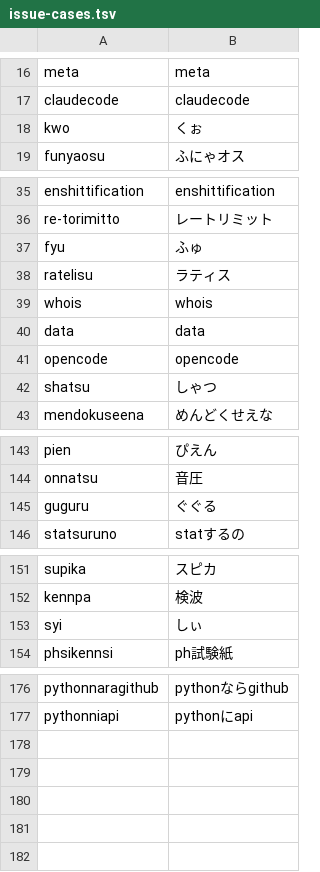
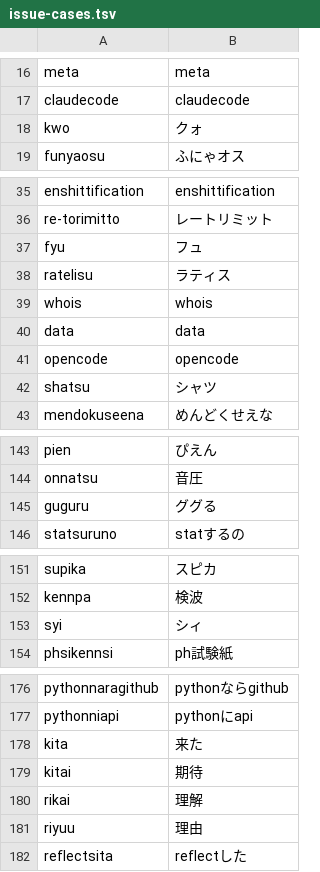
Before and after one commit to yksr-melt/Meltype, a TSV file: src/Meltype.Core.Tests/data/issue-cases.tsv, drawn as a sheet; only a part is shown, gaps mark what is left out.

```diff
--- a/src/Meltype.Core.Tests/data/issue-cases.tsv
+++ b/src/Meltype.Core.Tests/data/issue-cases.tsv
@@ -17,3 +17,3 @@ meta	meta
 claudecode	claudecode
-kwo	くぉ
+kwo	クォ
 funyaosu	ふにゃオス
@@ -36,3 +36,3 @@ enshittification	enshittification
 re-torimitto	レートリミット
-fyu	ふゅ
+fyu	フュ
 ratelisu	ラティス
@@ -41,3 +41,3 @@ data	data
 opencode	opencode
-shatsu	しゃつ
+shatsu	シャツ
 mendokuseena	めんどくせえな
@@ -144,3 +144,3 @@ pien	ぴえん
 onnatsu	音圧
-guguru	ぐぐる
+guguru	ググる
 statsuruno	statするの
@@ -152,3 +152,3 @@ supika	スピカ
 kennpa	検波
-syi	しぃ
+syi	シィ
 phsikennsi	ph試験紙
@@ -177 +177,6 @@ pythonnaragithub	pythonならgithub
 pythonniapi	pythonにapi
+kita	来た
+kitai	期待
+rikai	理解
+riyuu	理由
+reflectsita	reflectした
```
Also changed, not shown: 4 other files.
